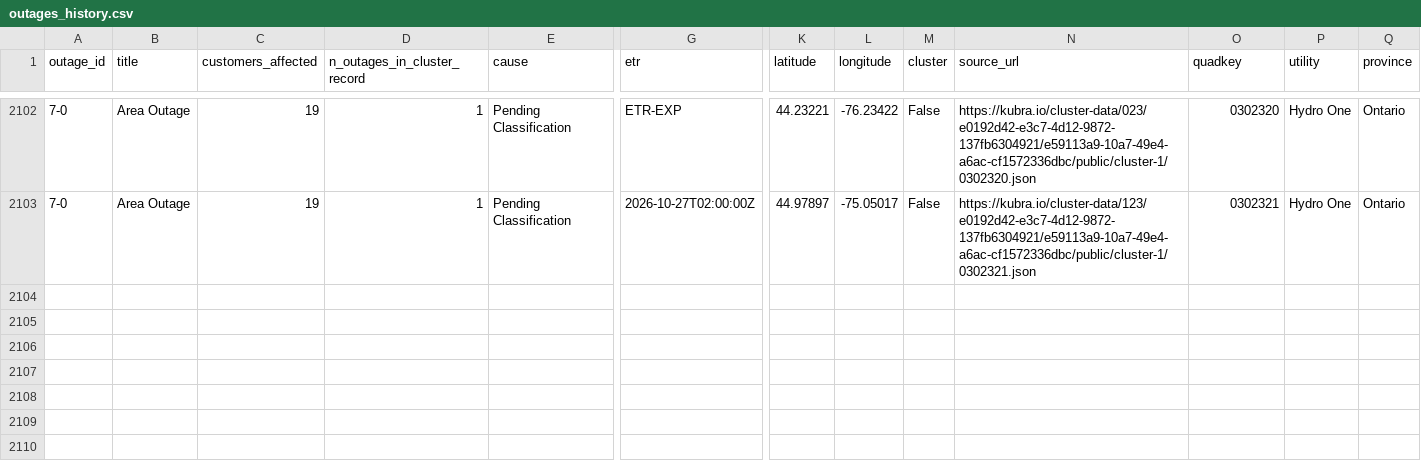
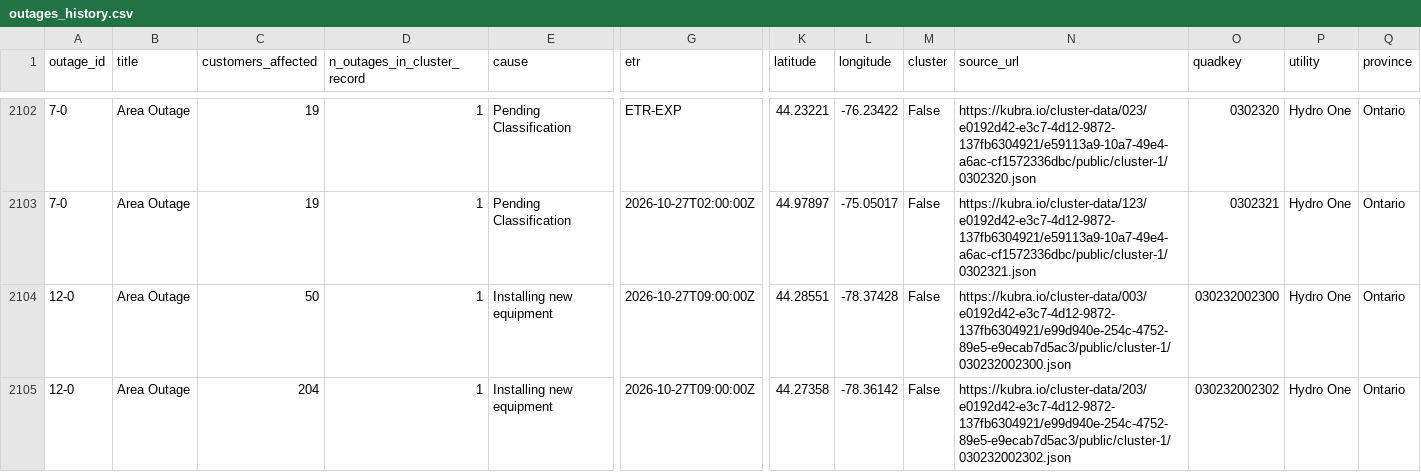
Before and after one commit to Nyu13/bc-hydro-vegetation-risk-demo-public, a CSV file: data/archives/hydro_one_outages/outages_history.csv, drawn as a sheet; only a part is shown, gaps mark what is left out; rows hold the shown columns only; the diff names each change by its address in the sheet, - before the commit and + after, or states it on an @@ line.

```diff
--- a/data/archives/hydro_one_outages/outages_history.csv
+++ b/data/archives/hydro_one_outages/outages_history.csv
+row 2104: 12-0 | Area Outage | 50 | 1 | Installing new equipment | 2026-10-27T09:00:00Z | 44.28551 | -78.37428 | False | https://kubra.io/cluster-data/003/e0192d42-e3c7-4d12-9872-137fb6304921/e99d940e-254c-4752-89e5-e9ecab7d5ac3/public/cluster-1/030232002300.json | 030232002300 | Hydro One | Ontario
+row 2105: 12-0 | Area Outage | 204 | 1 | Installing new equipment | 2026-10-27T09:00:00Z | 44.27358 | -78.36142 | False | https://kubra.io/cluster-data/203/e0192d42-e3c7-4d12-9872-137fb6304921/e99d940e-254c-4752-89e5-e9ecab7d5ac3/public/cluster-1/030232002302.json | 030232002302 | Hydro One | Ontario
```
Also changed, not shown: data/archives/hydro_one_outages/archive_index.csv, data/archives/hydro_one_outages/latest/outages.csv, 7 other files.
